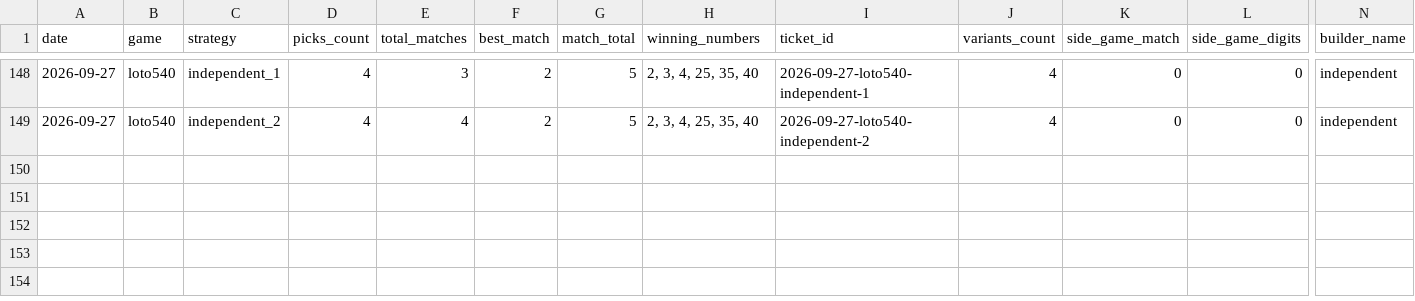
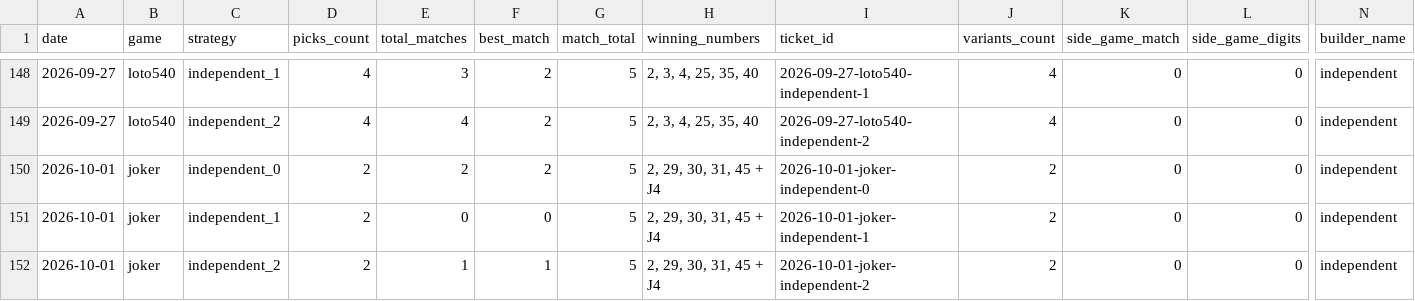
Before and after one commit to alexneamtu/loteria-romana, a CSV file: data/results/history.csv, drawn as a sheet; only a part is shown, gaps mark what is left out; rows hold the shown columns only; the diff names each change by its address in the sheet, - before the commit and + after, or states it on an @@ line.

```diff
--- a/data/results/history.csv
+++ b/data/results/history.csv
+row 150: 2026-10-01 | joker | independent_0 | 2 | 2 | 2 | 5 | 2, 29, 30, 31, 45 + J4 | 2026-10-01-joker-independent-0 | 2 | 0 | 0 | independent
+row 151: 2026-10-01 | joker | independent_1 | 2 | 0 | 0 | 5 | 2, 29, 30, 31, 45 + J4 | 2026-10-01-joker-independent-1 | 2 | 0 | 0 | independent
+row 152: 2026-10-01 | joker | independent_2 | 2 | 1 | 1 | 5 | 2, 29, 30, 31, 45 + J4 | 2026-10-01-joker-independent-2 | 2 | 0 | 0 | independent
```
Also changed, not shown: 1 other file.
